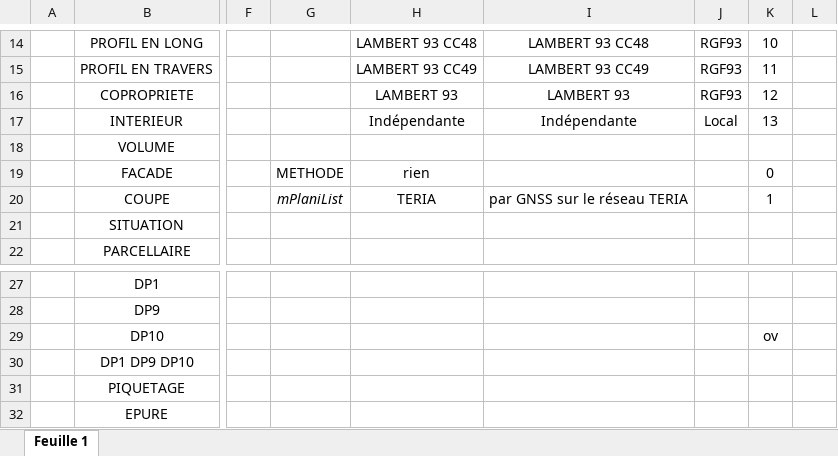
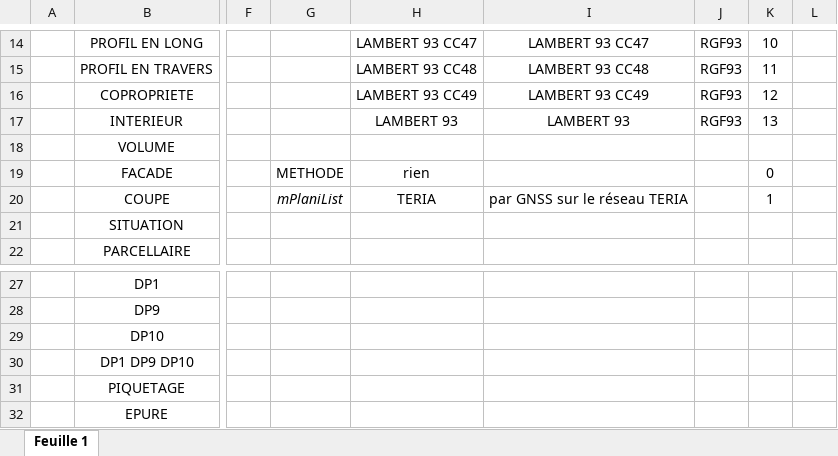
Before and after one commit to LaCanaille/Appload, an Excel workbook: Cartouche/Cartouche - type.xlsx, sheet Feuille 1, drawn as a sheet; only a part is shown, gaps mark what is left out; values as stored, in another font and other column widths than the file's, no borders; the diff covers the shown part only; the diff names each change by its address in the sheet, - before the commit and + after, or states it on an @@ line.

```diff
--- a/Cartouche/Cartouche - type.xlsx (sheet Feuille 1)
+++ b/Cartouche/Cartouche - type.xlsx (sheet Feuille 1)
-H14: LAMBERT 93 CC48
+H14: LAMBERT 93 CC47
-I14: LAMBERT 93 CC48
+I14: LAMBERT 93 CC47
-H15: LAMBERT 93 CC49
+H15: LAMBERT 93 CC48
-I15: LAMBERT 93 CC49
+I15: LAMBERT 93 CC48
-H16: LAMBERT 93
+H16: LAMBERT 93 CC49
-I16: LAMBERT 93
+I16: LAMBERT 93 CC49
-H17: Indépendante
+H17: LAMBERT 93
-I17: Indépendante
+I17: LAMBERT 93
-J17: Local
+J17: RGF93
-K29: ov
+K29: (empty)
```
Also changed, not shown: 31 edited cells elsewhere in this sheet.
